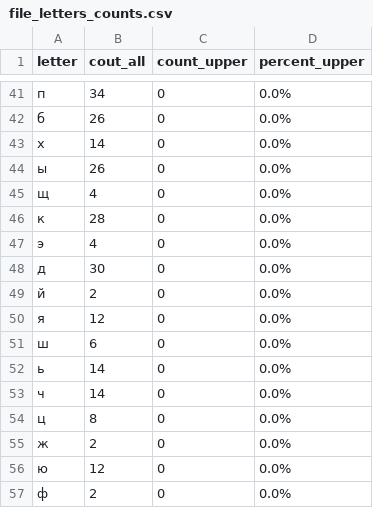
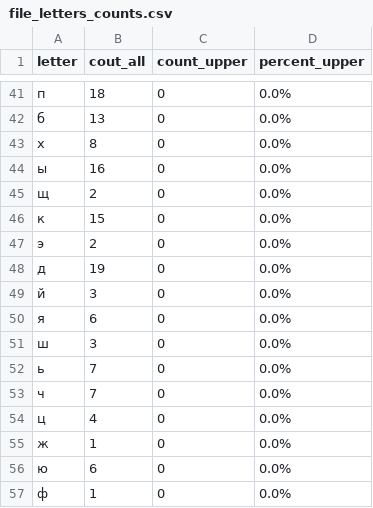
Before and after one commit to vasilijyaromenka/Vasili_Python_DQ, a CSV file: publication_app/file_letters_counts.csv, drawn as a sheet; only a part is shown, gaps mark what is left out; the diff covers the shown part only; the diff names each change by its address in the sheet, - before the commit and + after, or states it on an @@ line.

```diff
--- a/publication_app/file_letters_counts.csv
+++ b/publication_app/file_letters_counts.csv
-B41 (cout_all): 34
+B41 (cout_all): 18
-B42 (cout_all): 26
+B42 (cout_all): 13
-B43 (cout_all): 14
+B43 (cout_all): 8
-B44 (cout_all): 26
+B44 (cout_all): 16
-B45 (cout_all): 4
+B45 (cout_all): 2
-B46 (cout_all): 28
+B46 (cout_all): 15
-B47 (cout_all): 4
+B47 (cout_all): 2
-B48 (cout_all): 30
+B48 (cout_all): 19
-B49 (cout_all): 2
+B49 (cout_all): 3
-B50 (cout_all): 12
+B50 (cout_all): 6
-B51 (cout_all): 6
+B51 (cout_all): 3
-B52:B53 (cout_all): 14
+B52:B53 (cout_all): 7
-B54 (cout_all): 8
+B54 (cout_all): 4
-B55 (cout_all): 2
+B55 (cout_all): 1
-B56 (cout_all): 12
+B56 (cout_all): 6
-B57 (cout_all): 2
+B57 (cout_all): 1
```
Also changed, not shown: 66 edited cells elsewhere in this file, publication_app/file_words_counts.csv, 7 other files.
